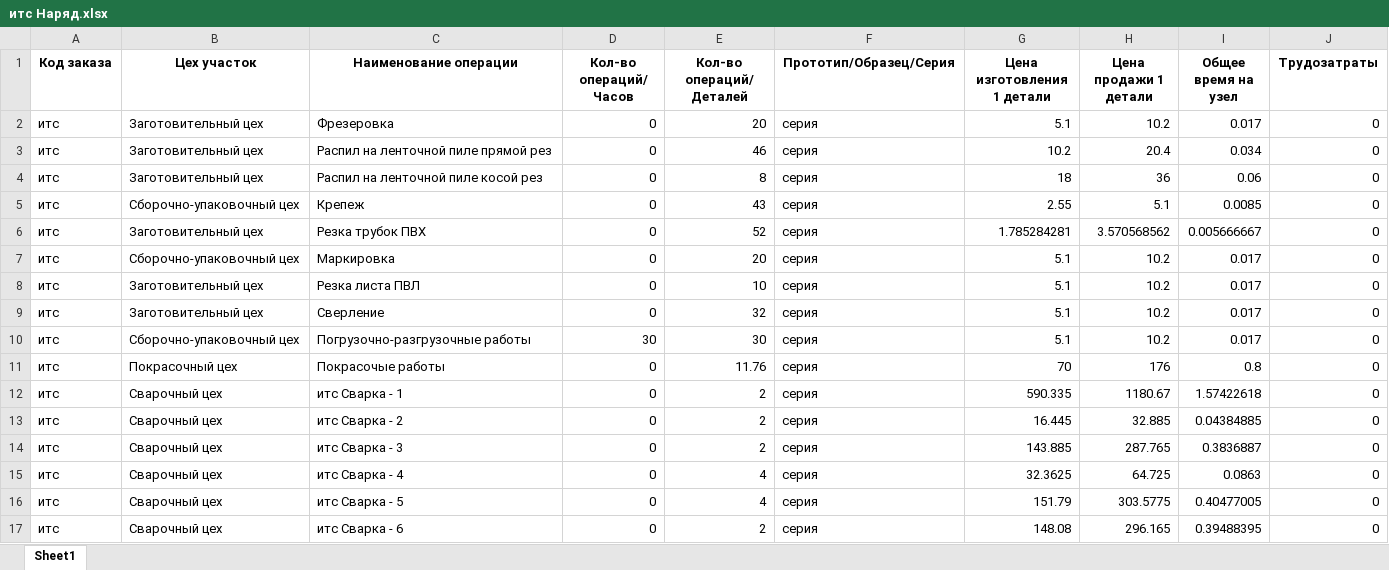
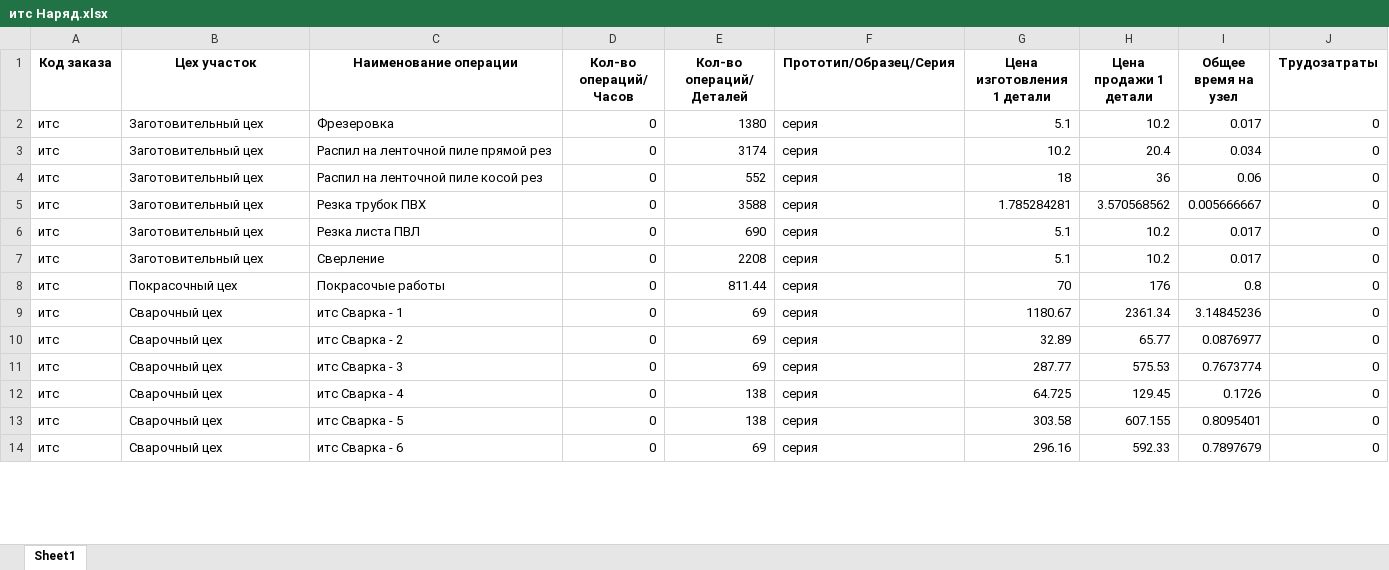
Before and after one commit to cbrekrut/luis, an Excel workbook: итс Наряд.xlsx, sheet Sheet1, drawn as a sheet; only a part is shown; values as stored, in another font and other column widths than the file's, no borders; removed rows and columns are numbered as before the commit, all else as after; the diff covers the shown part only; the diff names each change by its address in the sheet, - before the commit and + after, or states it on an @@ line.

```diff
--- a/итс Наряд.xlsx (sheet Sheet1)
+++ b/итс Наряд.xlsx (sheet Sheet1)
-E2 (Кол-во операций/ Деталей): 20
+E2 (Кол-во операций/ Деталей): 1380
-E3 (Кол-во операций/ Деталей): 46
+E3 (Кол-во операций/ Деталей): 3174
-E4 (Кол-во операций/ Деталей): 8
+E4 (Кол-во операций/ Деталей): 552
-row 5: итс | Сборочно-упаковочный цех | Крепеж | 0 | 43 | серия | 2.55 | 5.1 | 0.0085 | 0
-E5 (Кол-во операций/ Деталей): 52
+E5 (Кол-во операций/ Деталей): 3588
-row 7: итс | Сборочно-упаковочный цех | Маркировка | 0 | 20 | серия | 5.1 | 10.2 | 0.017 | 0
-E6 (Кол-во операций/ Деталей): 10
+E6 (Кол-во операций/ Деталей): 690
-E7 (Кол-во операций/ Деталей): 32
+E7 (Кол-во операций/ Деталей): 2208
-row 10: итс | Сборочно-упаковочный цех | Погрузочно-разгрузочные работы | 30 | 30 | серия | 5.1 | 10.2 | 0.017 | 0
-E8 (Кол-во операций/ Деталей): 11.76
+E8 (Кол-во операций/ Деталей): 811.44
-E9:E11 (Кол-во операций/ Деталей): 2
+E9:E11 (Кол-во операций/ Деталей): 69
-G9 (Цена изготовления 1 детали): 590.335
+G9 (Цена изготовления 1 детали): 1180.67
-H9 (Цена продажи 1 детали): 1180.67
+H9 (Цена продажи 1 детали): 2361.34
-I9 (Общее время на узел): 1.57422618
+I9 (Общее время на узел): 3.14845236
-G10 (Цена изготовления 1 детали): 16.445
+G10 (Цена изготовления 1 детали): 32.89
-H10 (Цена продажи 1 детали): 32.885
+H10 (Цена продажи 1 детали): 65.77
-I10 (Общее время на узел): 0.04384885
+I10 (Общее время на узел): 0.0876977
-G11 (Цена изготовления 1 детали): 143.885
+G11 (Цена изготовления 1 детали): 287.77
-H11 (Цена продажи 1 детали): 287.765
+H11 (Цена продажи 1 детали): 575.53
-I11 (Общее время на узел): 0.3836887
+I11 (Общее время на узел): 0.7673774
-E12:E13 (Кол-во операций/ Деталей): 4
+E12:E13 (Кол-во операций/ Деталей): 138
-G12 (Цена изготовления 1 детали): 32.3625
+G12 (Цена изготовления 1 детали): 64.725
-H12 (Цена продажи 1 детали): 64.725
+H12 (Цена продажи 1 детали): 129.45
-I12 (Общее время на узел): 0.0863
+I12 (Общее время на узел): 0.1726
-G13 (Цена изготовления 1 детали): 151.79
+G13 (Цена изготовления 1 детали): 303.58
-H13 (Цена продажи 1 детали): 303.5775
+H13 (Цена продажи 1 детали): 607.155
-I13 (Общее время на узел): 0.40477005
+I13 (Общее время на узел): 0.8095401
-E14 (Кол-во операций/ Деталей): 2
+E14 (Кол-во операций/ Деталей): 69
-G14 (Цена изготовления 1 детали): 148.08
+G14 (Цена изготовления 1 детали): 296.16
-H14 (Цена продажи 1 детали): 296.165
+H14 (Цена продажи 1 детали): 592.33
-I14 (Общее время на узел): 0.39488395
+I14 (Общее время на узел): 0.7897679
```
Also changed, not shown: 53 edited cells elsewhere in this sheet, итс 1313 0000 000.xlsx, 3 other files.
